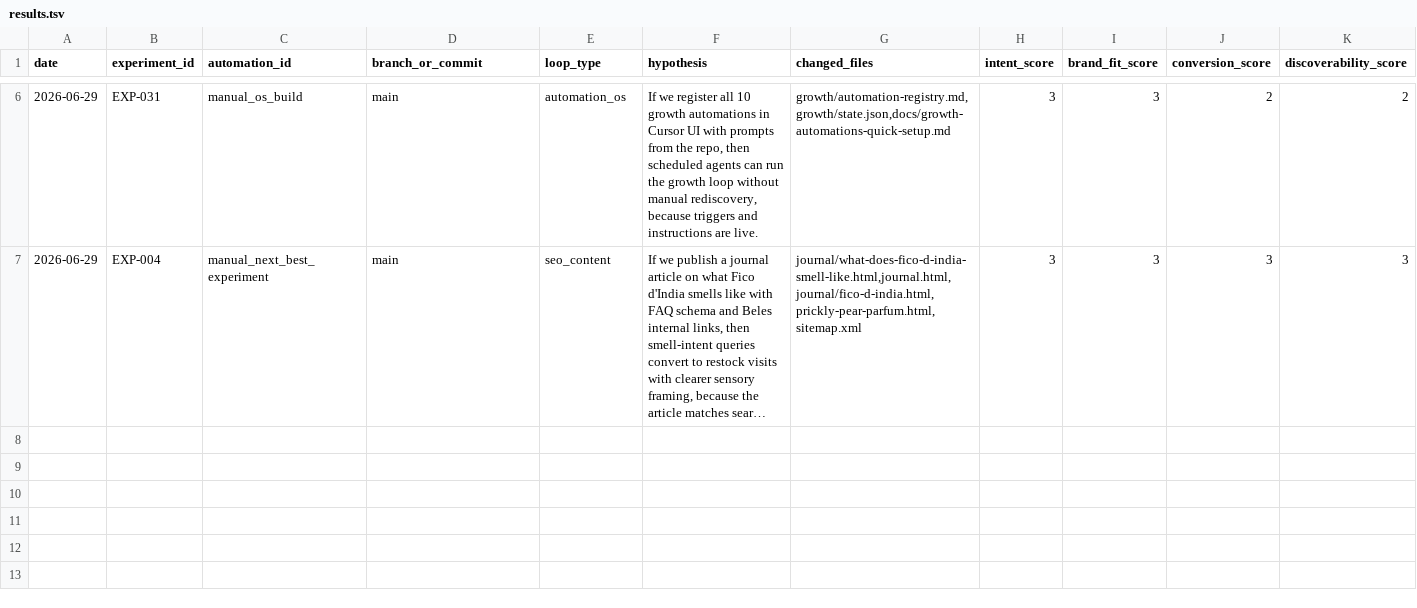
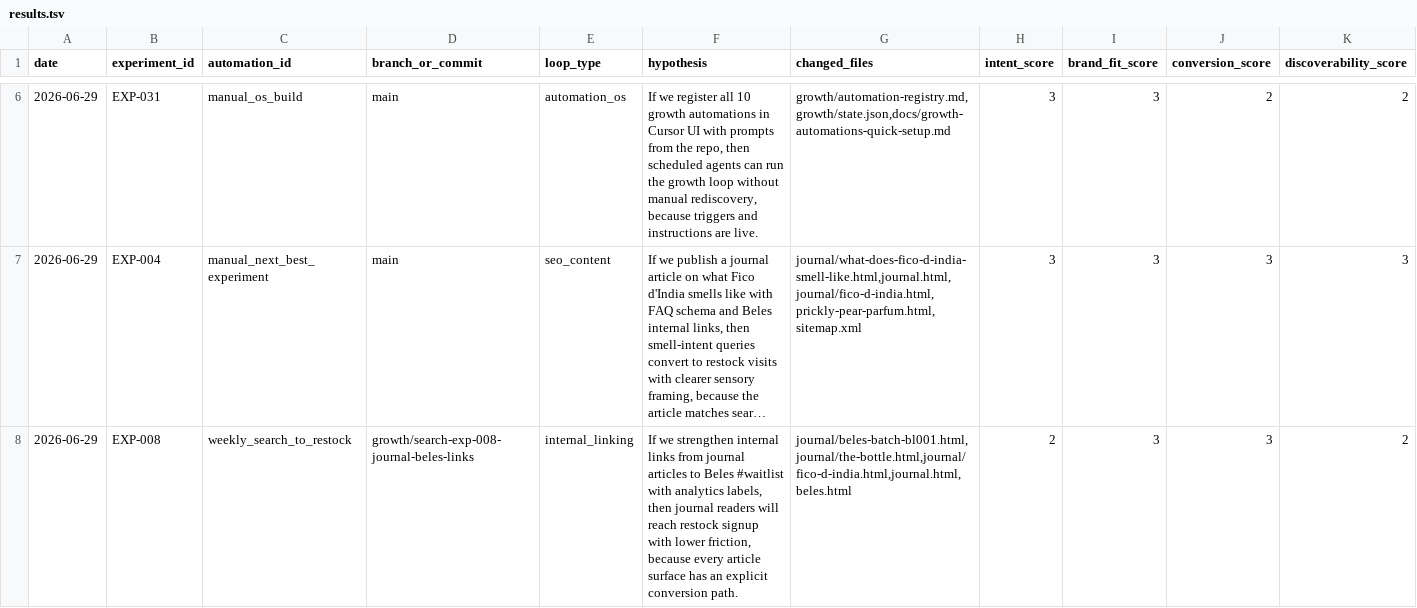
Before and after one commit to knnthhnsn/eillon, a TSV file: growth/results.tsv, drawn as a sheet; only a part is shown, gaps mark what is left out; long unchanged cells end in …; rows hold the shown columns only; the diff names each change by its address in the sheet, - before the commit and + after, or states it on an @@ line.

```diff
--- a/growth/results.tsv
+++ b/growth/results.tsv
+row 8: 2026-06-29 | EXP-008 | weekly_search_to_restock | growth/search-exp-008-journal-beles-links | internal_linking | If we strengthen internal links from journal articles to Beles #waitlist with analytics labels, then journal readers will reach restock signup with lower friction, because every article surface has an explicit conversion path. | journal/beles-batch-bl001.html,journal/the-bottle.html,journal/fico-d-india.html,journal.html,beles.html | 2 | 3 | 3 | 2
```
Also changed, not shown: 5 other files.
